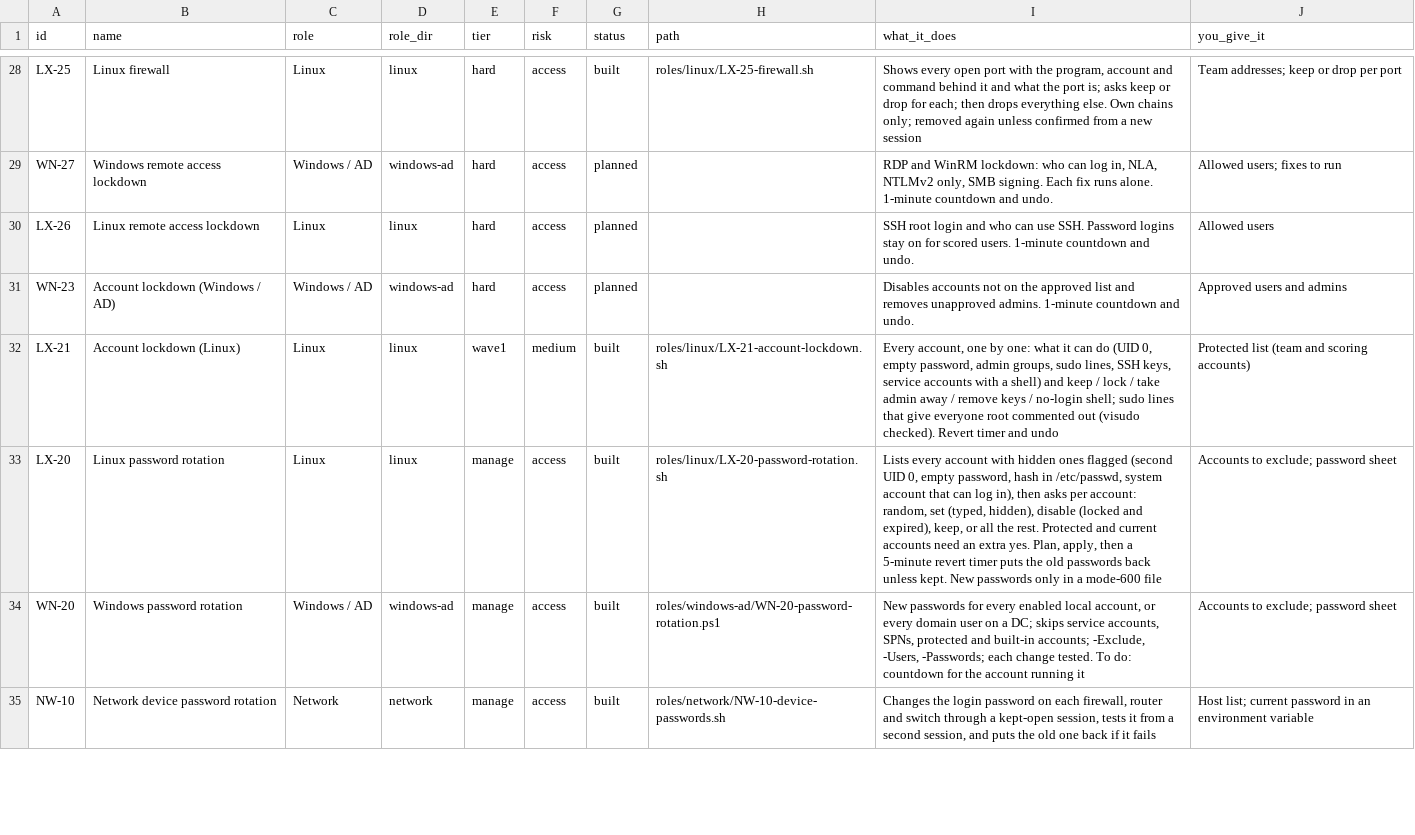
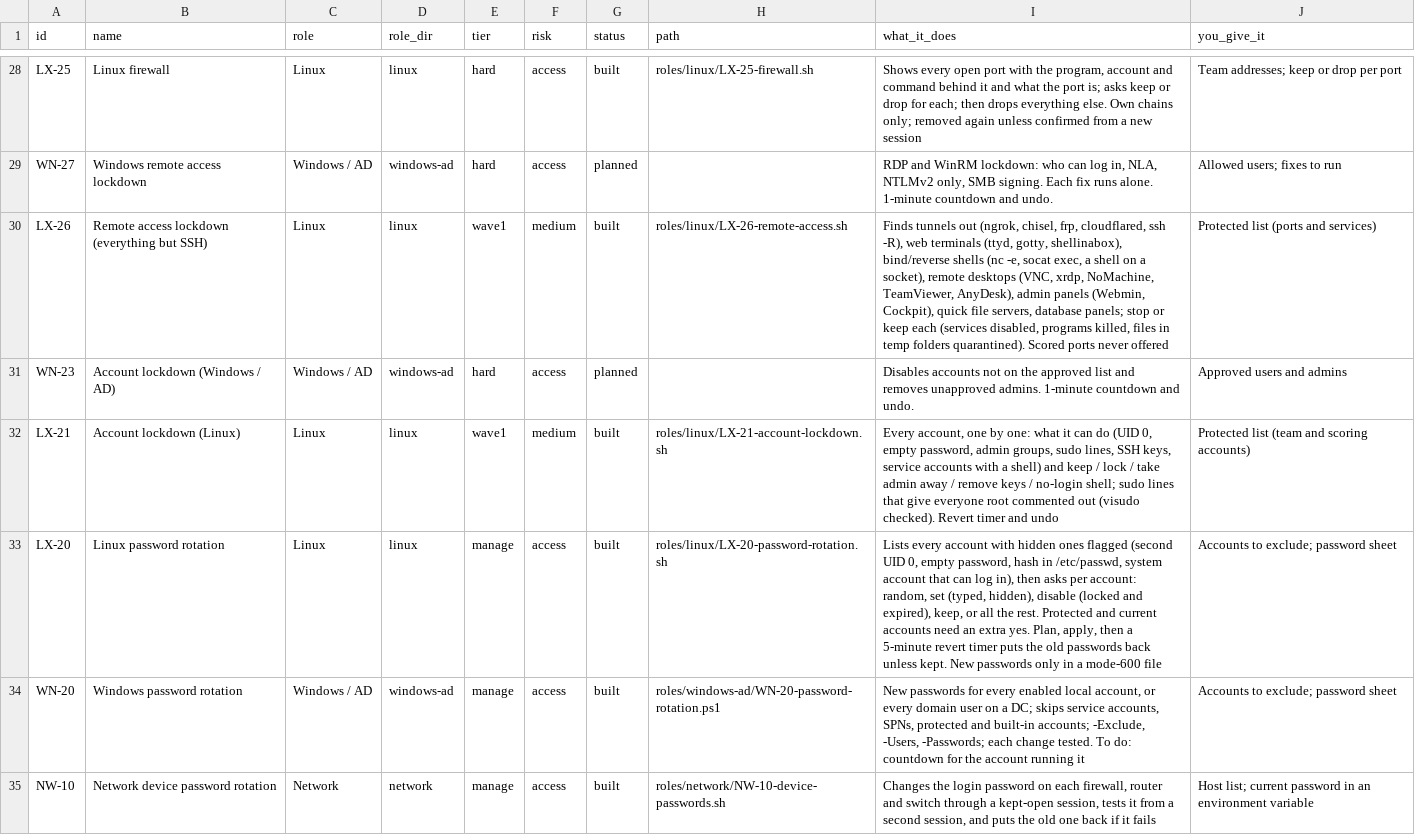
Before and after one commit to Terminality/sdgsdgsdg, a CSV file: docs/catalog.csv, drawn as a sheet; only a part is shown, gaps mark what is left out.

```diff
--- a/docs/catalog.csv
+++ b/docs/catalog.csv
@@ -29,3 +29,3 @@
 "WN-27","Windows remote access lockdown","Windows / AD","windows-ad","hard","access","planned","","RDP and WinRM lockdown: who can log in, NLA, NTLMv2 only, SMB signing. Each fix runs alone. 1-minute countdown and undo.","Allowed users; fixes to run"
-"LX-26","Linux remote access lockdown","Linux","linux","hard","access","planned","","SSH root login and who can use SSH. Password logins stay on for scored users. 1-minute countdown and undo.","Allowed users"
+"LX-26","Remote access lockdown (everything but SSH)","Linux","linux","wave1","medium","built","roles/linux/LX-26-remote-access.sh","Finds tunnels out (ngrok, chisel, frp, cloudflared, ssh -R), web terminals (ttyd, gotty, shellinabox), bind/reverse shells (nc -e, socat exec, a shell on a socket), remote desktops (VNC, xrdp, NoMachine, TeamViewer, AnyDesk), admin panels (Webmin, Cockpit), quick file servers, database panels; stop or keep each (services disabled, programs killed, files in temp folders quarantined). Scored ports never offered","Protected list (ports and services)"
 "WN-23","Account lockdown (Windows / AD)","Windows / AD","windows-ad","hard","access","planned","","Disables accounts not on the approved list and removes unapproved admins. 1-minute countdown and undo.","Approved users and admins"
```
Also changed, not shown: 9 other files.
